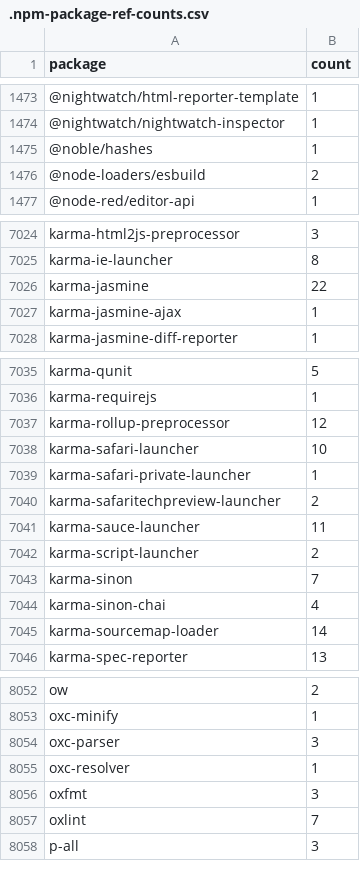
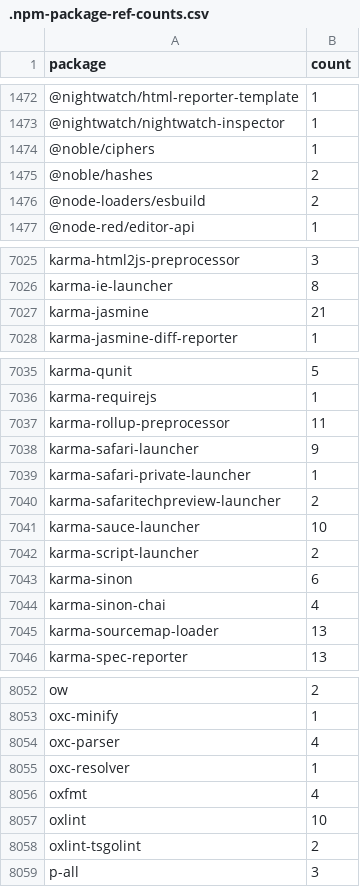
Before and after one commit to simonvanlierde/cspell-dicts, a CSV file: dictionaries/npm/src/npm/.npm-package-ref-counts.csv, drawn as a sheet; only a part is shown, gaps mark what is left out; the diff covers the shown part only.

```diff
--- a/dictionaries/npm/src/npm/.npm-package-ref-counts.csv
+++ b/dictionaries/npm/src/npm/.npm-package-ref-counts.csv
@@ -1474,3 +1473,4 @@ package,count
 @nightwatch/nightwatch-inspector,1
-@noble/hashes,1
+@noble/ciphers,1
+@noble/hashes,2
 @node-loaders/esbuild,2
@@ -7025,4 +7026,3 @@ karma-html2js-preprocessor,3
 karma-ie-launcher,8
-karma-jasmine,22
-karma-jasmine-ajax,1
+karma-jasmine,21
 karma-jasmine-diff-reporter,1
@@ -7036,11 +7036,11 @@ karma-qunit,5
 karma-requirejs,1
-karma-rollup-preprocessor,12
-karma-safari-launcher,10
+karma-rollup-preprocessor,11
+karma-safari-launcher,9
 karma-safari-private-launcher,1
 karma-safaritechpreview-launcher,2
-karma-sauce-launcher,11
+karma-sauce-launcher,10
 karma-script-launcher,2
-karma-sinon,7
+karma-sinon,6
 karma-sinon-chai,4
-karma-sourcemap-loader,14
+karma-sourcemap-loader,13
 karma-spec-reporter,13
@@ -8053,6 +8053,7 @@ ow,2
 oxc-minify,1
-oxc-parser,3
+oxc-parser,4
 oxc-resolver,1
-oxfmt,3
-oxlint,7
+oxfmt,4
+oxlint,10
+oxlint-tsgolint,2
 p-all,3
```
Also changed, not shown: 6 added rows, 8 removed rows and 101 edited cells elsewhere in this file, dictionaries/npm/src/npm/.npm-keywords.csv, 3 other files.
